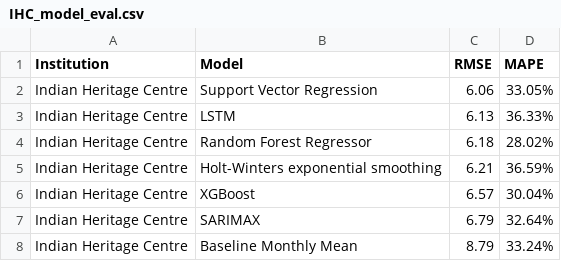
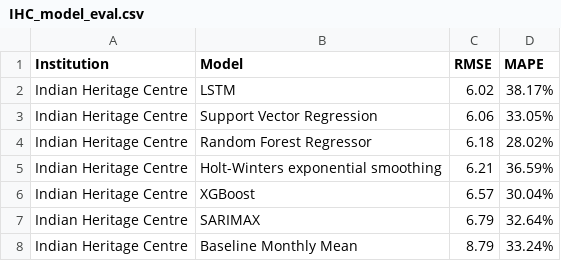
Before and after one commit to calvin4370/nhb-museum-visitorship-forecasting, a CSV file: outputs/IHC/IHC_model_eval.csv, drawn as a sheet.

```diff
--- a/outputs/IHC/IHC_model_eval.csv
+++ b/outputs/IHC/IHC_model_eval.csv
@@ -1,4 +1,4 @@
 Institution,Model,RMSE,MAPE
+Indian Heritage Centre,LSTM,6.02,38.17%
 Indian Heritage Centre,Support Vector Regression,6.06,33.05%
-Indian Heritage Centre,LSTM,6.13,36.33%
 Indian Heritage Centre,Random Forest Regressor,6.18,28.02%
```
Also changed, not shown: data/processed/IHC_eval.csv, data/processed/IHC_predict.csv, 16 other files.
